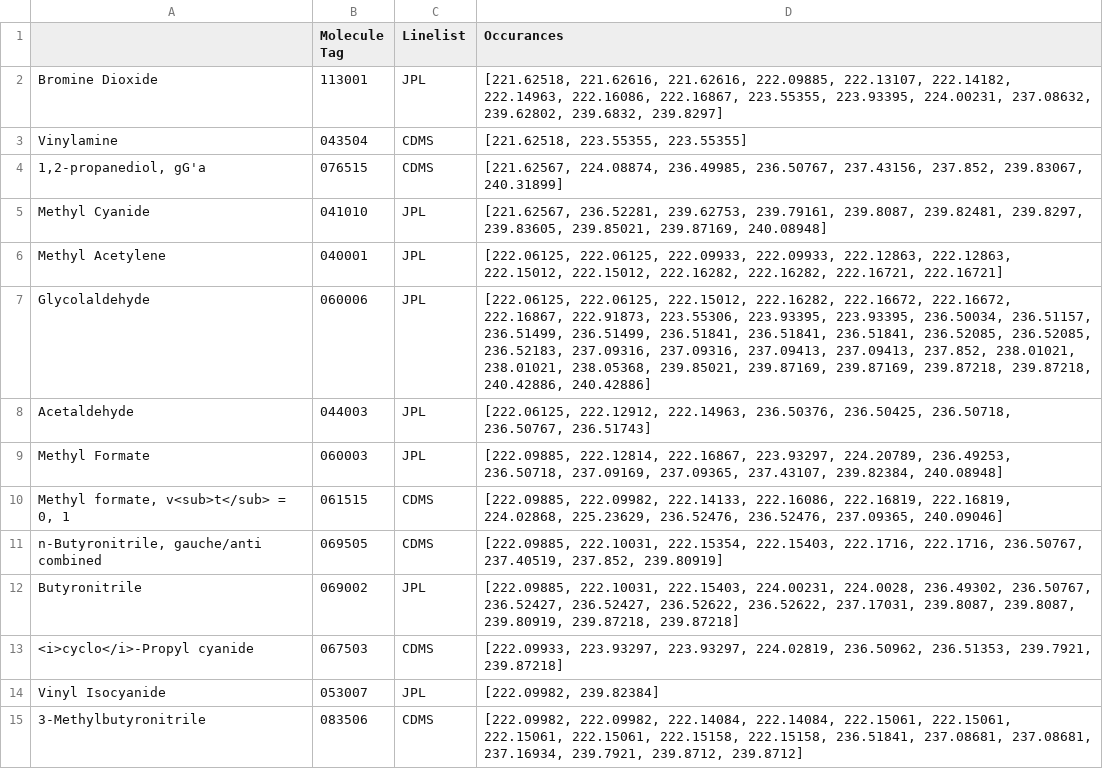
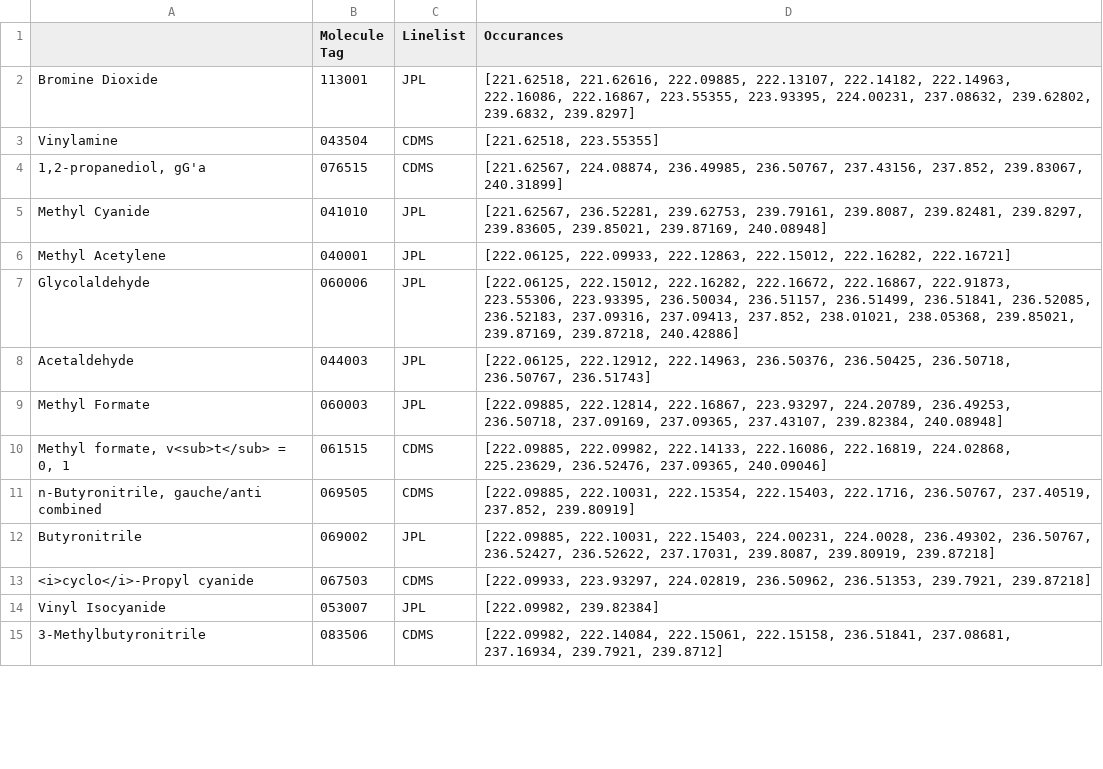
Before and after one commit to lavos84/NASA-Spectroscopy, a CSV file: Data/all_molecules.csv, drawn as a sheet; only a part is shown; the diff covers the shown part only.

Commit message:
Removed duplicate frequencies from all_molecules

```diff
--- a/Data/all_molecules.csv
+++ b/Data/all_molecules.csv
@@ -1,15 +1,15 @@
 ,Molecule Tag,Linelist,Occurances
-Bromine Dioxide,113001,JPL,"[221.62518, 221.62616, 221.62616, 222.09885, 222.13107, 222.14182, 222.14963, 222.16086, 222.16867, 223.55355, 223.93395, 224.00231, 237.08632, 239.62802, 239.6832, 239.8297]"
-Vinylamine,043504,CDMS,"[221.62518, 223.55355, 223.55355]"
+Bromine Dioxide,113001,JPL,"[221.62518, 221.62616, 222.09885, 222.13107, 222.14182, 222.14963, 222.16086, 222.16867, 223.55355, 223.93395, 224.00231, 237.08632, 239.62802, 239.6832, 239.8297]"
+Vinylamine,043504,CDMS,"[221.62518, 223.55355]"
 "1,2-propanediol, gG'a",076515,CDMS,"[221.62567, 224.08874, 236.49985, 236.50767, 237.43156, 237.852, 239.83067, 240.31899]"
 Methyl Cyanide,041010,JPL,"[221.62567, 236.52281, 239.62753, 239.79161, 239.8087, 239.82481, 239.8297, 239.83605, 239.85021, 239.87169, 240.08948]"
-Methyl Acetylene,040001,JPL,"[222.06125, 222.06125, 222.09933, 222.09933, 222.12863, 222.12863, 222.15012, 222.15012, 222.16282, 222.16282, 222.16721, 222.16721]"
-Glycolaldehyde,060006,JPL,"[222.06125, 222.06125, 222.15012, 222.16282, 222.16672, 222.16672, 222.16867, 222.91873, 223.55306, 223.93395, 223.93395, 236.50034, 236.51157, 236.51499, 236.51499, 236.51841, 236.51841, 236.51841, 236.52085, 236.52085, 236.52183, 237.09316, 237.09316, 237.09413, 237.09413, 237.852, 238.01021, 238.01021, 238.05368, 239.85021, 239.87169, 239.87169, 239.87218, 239.87218, 240.42886, 240.42886]"
+Methyl Acetylene,040001,JPL,"[222.06125, 222.09933, 222.12863, 222.15012, 222.16282, 222.16721]"
+Glycolaldehyde,060006,JPL,"[222.06125, 222.15012, 222.16282, 222.16672, 222.16867, 222.91873, 223.55306, 223.93395, 236.50034, 236.51157, 236.51499, 236.51841, 236.52085, 236.52183, 237.09316, 237.09413, 237.852, 238.01021, 238.05368, 239.85021, 239.87169, 239.87218, 240.42886]"
 Acetaldehyde,044003,JPL,"[222.06125, 222.12912, 222.14963, 236.50376, 236.50425, 236.50718, 236.50767, 236.51743]"
 Methyl Formate,060003,JPL,"[222.09885, 222.12814, 222.16867, 223.93297, 224.20789, 236.49253, 236.50718, 237.09169, 237.09365, 237.43107, 239.82384, 240.08948]"
-"Methyl formate, v<sub>t</sub> = 0, 1",061515,CDMS,"[222.09885, 222.09982, 222.14133, 222.16086, 222.16819, 222.16819, 224.02868, 225.23629, 236.52476, 236.52476, 237.09365, 240.09046]"
-"n-Butyronitrile, gauche/anti combined",069505,CDMS,"[222.09885, 222.10031, 222.15354, 222.15403, 222.1716, 222.1716, 236.50767, 237.40519, 237.852, 239.80919]"
-Butyronitrile,069002,JPL,"[222.09885, 222.10031, 222.15403, 224.00231, 224.0028, 236.49302, 236.50767, 236.52427, 236.52427, 236.52622, 236.52622, 237.17031, 239.8087, 239.8087, 239.80919, 239.87218, 239.87218]"
-<i>cyclo</i>-Propyl cyanide,067503,CDMS,"[222.09933, 223.93297, 223.93297, 224.02819, 236.50962, 236.51353, 239.7921, 239.87218]"
+"Methyl formate, v<sub>t</sub> = 0, 1",061515,CDMS,"[222.09885, 222.09982, 222.14133, 222.16086, 222.16819, 224.02868, 225.23629, 236.52476, 237.09365, 240.09046]"
+"n-Butyronitrile, gauche/anti combined",069505,CDMS,"[222.09885, 222.10031, 222.15354, 222.15403, 222.1716, 236.50767, 237.40519, 237.852, 239.80919]"
+Butyronitrile,069002,JPL,"[222.09885, 222.10031, 222.15403, 224.00231, 224.0028, 236.49302, 236.50767, 236.52427, 236.52622, 237.17031, 239.8087, 239.80919, 239.87218]"
+<i>cyclo</i>-Propyl cyanide,067503,CDMS,"[222.09933, 223.93297, 224.02819, 236.50962, 236.51353, 239.7921, 239.87218]"
 Vinyl Isocyanide,053007,JPL,"[222.09982, 239.82384]"
-3-Methylbutyronitrile,083506,CDMS,"[222.09982, 222.09982, 222.14084, 222.14084, 222.15061, 222.15061, 222.15061, 222.15061, 222.15158, 222.15158, 236.51841, 237.08681, 237.08681, 237.16934, 239.7921, 239.8712, 239.8712]"
+3-Methylbutyronitrile,083506,CDMS,"[222.09982, 222.14084, 222.15061, 222.15158, 236.51841, 237.08681, 237.16934, 239.7921, 239.8712]"
```
Also changed, not shown: 67 edited cells elsewhere in this file, 1 other file.
